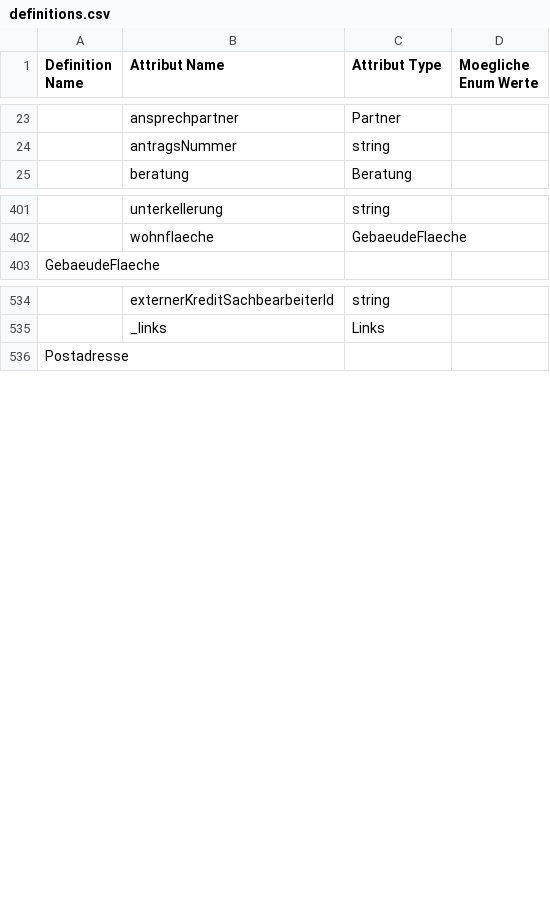
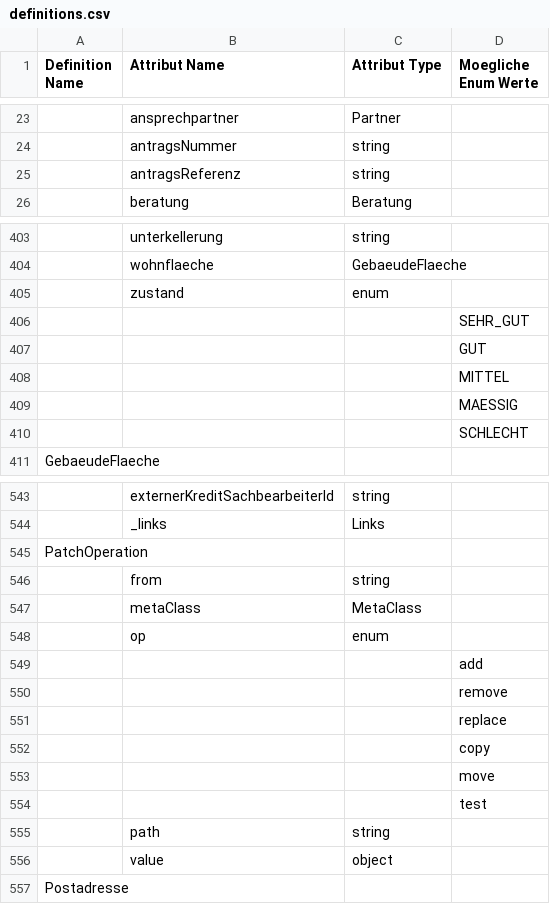
Before and after one commit to europace/baufismart-antraege-api, a CSV file: definitions.csv, drawn as a sheet; only a part is shown, gaps mark what is left out; the diff covers the shown part only; the diff names each change by its address in the sheet, - before the commit and + after, or states it on an @@ line.

```diff
--- a/definitions.csv
+++ b/definitions.csv
+row 25:  | antragsReferenz | string
+row 405:  | zustand | enum
+row 406:  |  |  | SEHR_GUT
+row 407:  |  |  | GUT
+row 408:  |  |  | MITTEL
+row 409:  |  |  | MAESSIG
+row 410:  |  |  | SCHLECHT
+row 545: PatchOperation
+row 546:  | from | string
+row 547:  | metaClass | MetaClass
+row 548:  | op | enum
+row 549:  |  |  | add
+row 550:  |  |  | remove
+row 551:  |  |  | replace
+row 552:  |  |  | copy
+row 553:  |  |  | move
+row 554:  |  |  | test
+row 555:  | path | string
+row 556:  | value | object
```
Also changed, not shown: 2 added rows and 1 edited cell elsewhere in this file, 5 other files.
